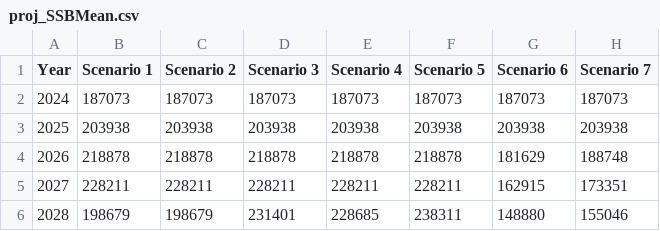
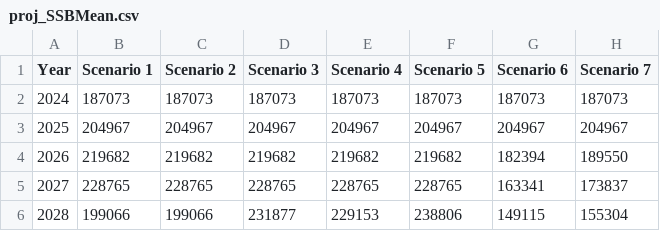
Before and after one commit to afsc-assessments/bsai-fhs, a CSV file: 2024/model_runs/03b_projection/proj_SSBMean.csv, drawn as a sheet; only a part is shown; the diff covers the shown part only.

```diff
--- a/2024/model_runs/03b_projection/proj_SSBMean.csv
+++ b/2024/model_runs/03b_projection/proj_SSBMean.csv
@@ -2,5 +2,5 @@
 2024,187073,187073,187073,187073,187073,187073,187073
-2025,203938,203938,203938,203938,203938,203938,203938
-2026,218878,218878,218878,218878,218878,181629,188748
-2027,228211,228211,228211,228211,228211,162915,173351
-2028,198679,198679,231401,228685,238311,148880,155046
+2025,204967,204967,204967,204967,204967,204967,204967
+2026,219682,219682,219682,219682,219682,182394,189550
+2027,228765,228765,228765,228765,228765,163341,173837
+2028,199066,199066,231877,229153,238806,149115,155304
```
Also changed, not shown: 70 edited cells elsewhere in this file, 2024/model_runs/03b_projection/proj_CMean.csv, 2024/model_runs/03b_projection/proj_F_Mean.csv, 6 other files.
